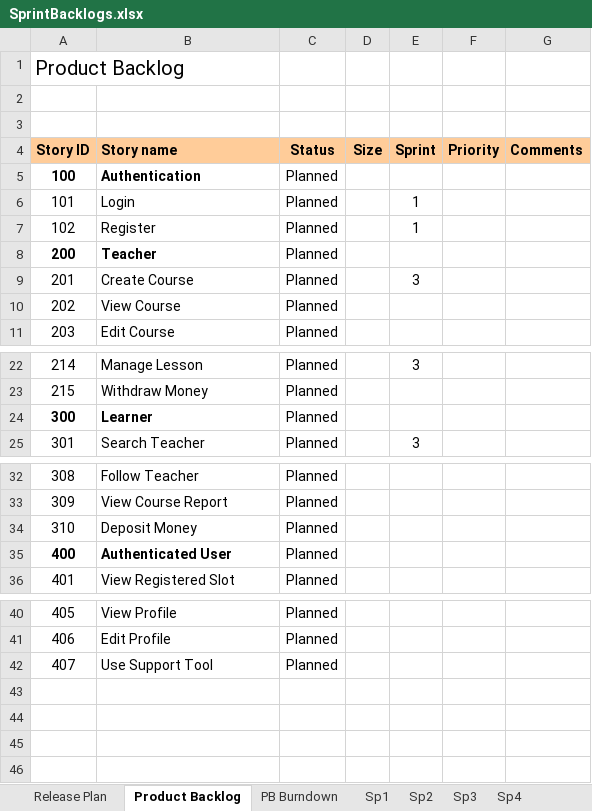
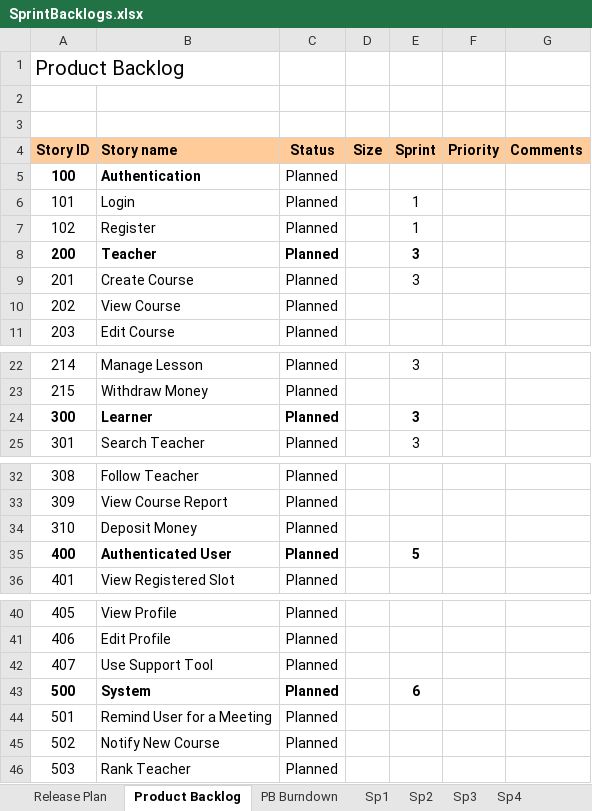
Before and after one commit to duyncse61032/mola-doc, an Excel workbook: SprintBacklogs.xlsx, sheet Product Backlog, drawn as a sheet; only a part is shown, gaps mark what is left out; values as stored, in another font and other column widths than the file's, no borders; charts and pictures and conditional formats not drawn; the diff names each change by its address in the sheet, - before the commit and + after, or states it on an @@ line.

Commit message:
chore: update sprint backlog

```diff
--- a/SprintBacklogs.xlsx (sheet Product Backlog)
+++ b/SprintBacklogs.xlsx (sheet Product Backlog)
-C8 bold: off
+C8 bold: on
-E8 (Sprint): (empty)
+E8 (Sprint): 3
-C24 bold: off
+C24 bold: on
-E24 (Sprint): (empty)
+E24 (Sprint): 3
-C35 bold: off
+C35 bold: on
-E35 (Sprint): (empty)
+E35 (Sprint): 5
+row 43: 500 | System | Planned |  | 6
+row 44: 501 | Remind User for a Meeting | Planned
+row 45: 502 | Notify New Course | Planned
+row 46: 503 | Rank Teacher | Planned
```
Also changed, not shown: sheet Release Plan.
